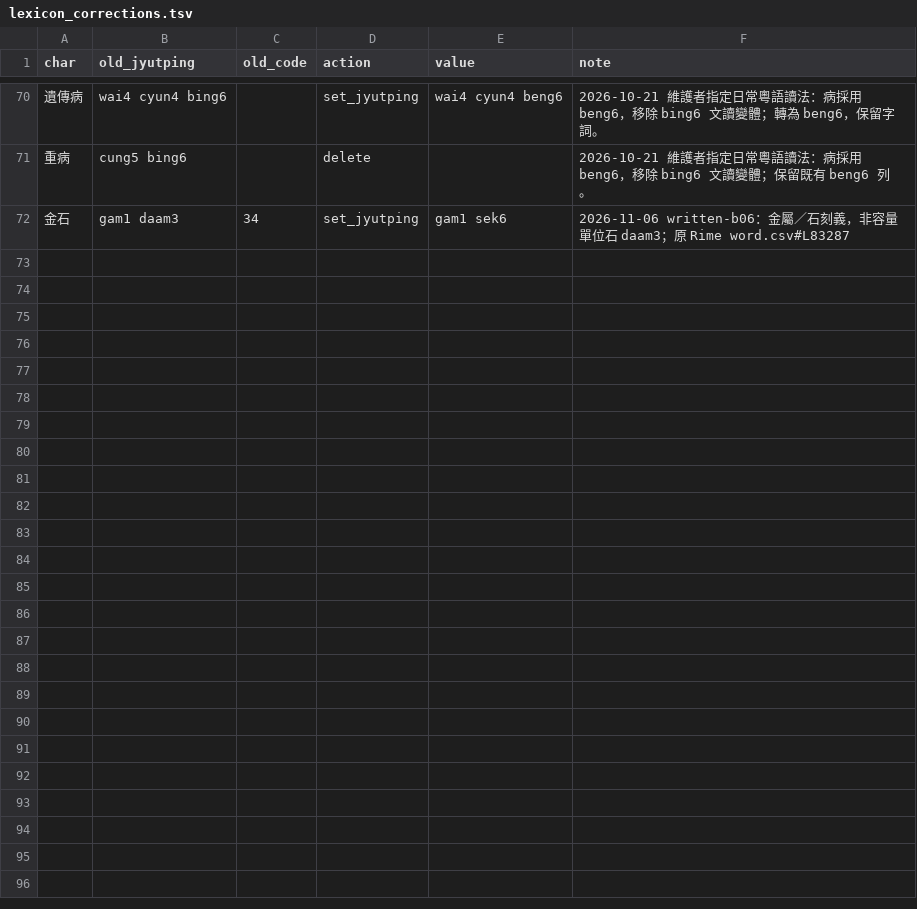
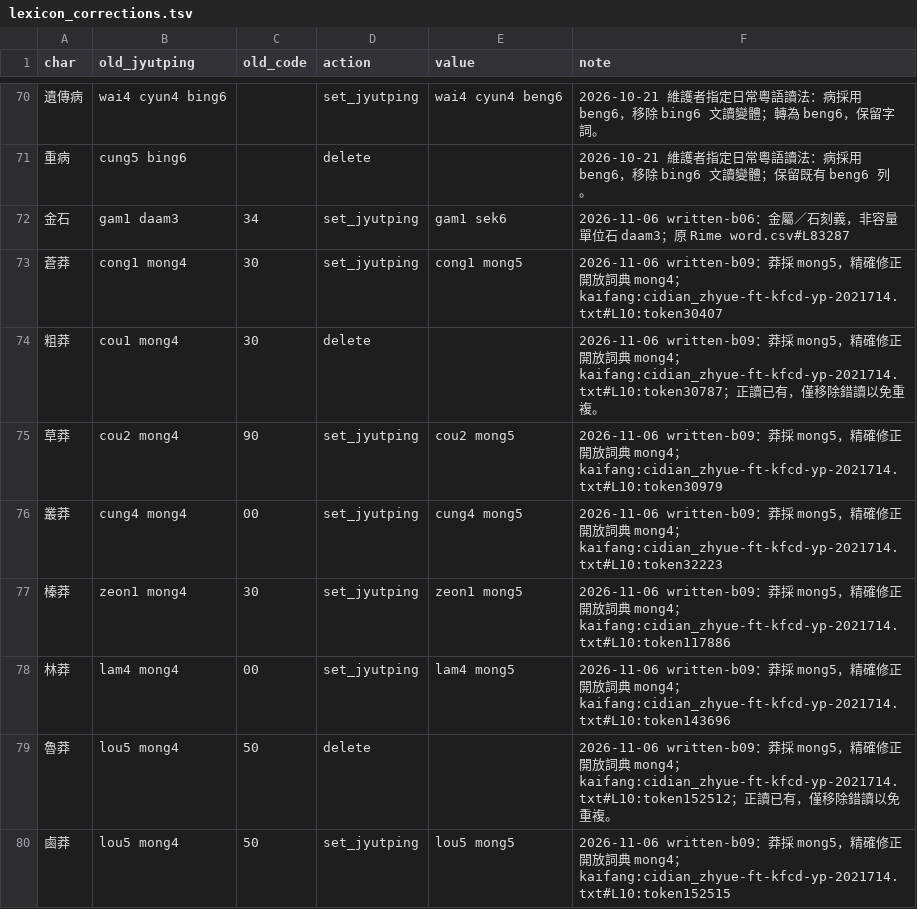
Before and after one commit to bill-iu/Canto-0243, a TSV file: data/lexicon/lexicon_corrections.tsv, drawn as a sheet; only a part is shown, gaps mark what is left out; the diff covers the shown part only.

Commit message:
data: review 2000 expressions and fix contextual readings

```diff
--- a/data/lexicon/lexicon_corrections.tsv
+++ b/data/lexicon/lexicon_corrections.tsv
@@ -72 +72,9 @@ char	old_jyutping	old_code	action	value	note
 金石	gam1 daam3	34	set_jyutping	gam1 sek6	2026-11-06 written-b06：金屬／石刻義，非容量單位石 daam3；原 Rime word.csv#L83287
+蒼莽	cong1 mong4	30	set_jyutping	cong1 mong5	2026-11-06 written-b09：莽採 mong5，精確修正開放詞典 mong4；kaifang:cidian_zhyue-ft-kfcd-yp-2021714.txt#L10:token30407
+粗莽	cou1 mong4	30	delete		2026-11-06 written-b09：莽採 mong5，精確修正開放詞典 mong4；kaifang:cidian_zhyue-ft-kfcd-yp-2021714.txt#L10:token30787；正讀已有，僅移除錯讀以免重複。
+草莽	cou2 mong4	90	set_jyutping	cou2 mong5	2026-11-06 written-b09：莽採 mong5，精確修正開放詞典 mong4；kaifang:cidian_zhyue-ft-kfcd-yp-2021714.txt#L10:token30979
+叢莽	cung4 mong4	00	set_jyutping	cung4 mong5	2026-11-06 written-b09：莽採 mong5，精確修正開放詞典 mong4；kaifang:cidian_zhyue-ft-kfcd-yp-2021714.txt#L10:token32223
+榛莽	zeon1 mong4	30	set_jyutping	zeon1 mong5	2026-11-06 written-b09：莽採 mong5，精確修正開放詞典 mong4；kaifang:cidian_zhyue-ft-kfcd-yp-2021714.txt#L10:token117886
+林莽	lam4 mong4	00	set_jyutping	lam4 mong5	2026-11-06 written-b09：莽採 mong5，精確修正開放詞典 mong4；kaifang:cidian_zhyue-ft-kfcd-yp-2021714.txt#L10:token143696
+魯莽	lou5 mong4	50	delete		2026-11-06 written-b09：莽採 mong5，精確修正開放詞典 mong4；kaifang:cidian_zhyue-ft-kfcd-yp-2021714.txt#L10:token152512；正讀已有，僅移除錯讀以免重複。
+鹵莽	lou5 mong4	50	set_jyutping	lou5 mong5	2026-11-06 written-b09：莽採 mong5，精確修正開放詞典 mong4；kaifang:cidian_zhyue-ft-kfcd-yp-2021714.txt#L10:token152515
```
Also changed, not shown: 7 added rows elsewhere in this file, 10 other files.
